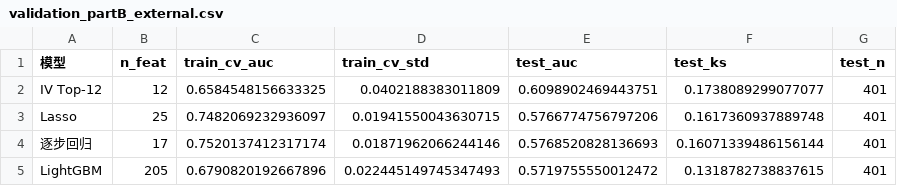
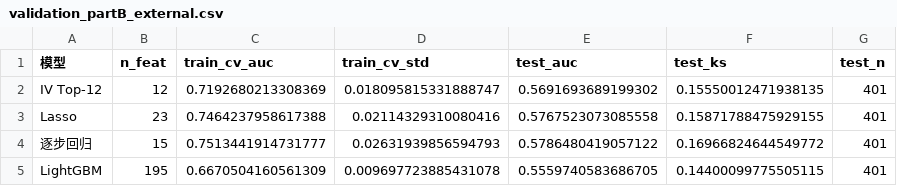
Before and after one commit to daiyipu/investment_valuation, a CSV file: price_maintenance_risk_analysis/ml_training/output/validation_partB_external.csv, drawn as a sheet.

```diff
--- a/price_maintenance_risk_analysis/ml_training/output/validation_partB_external.csv
+++ b/price_maintenance_risk_analysis/ml_training/output/validation_partB_external.csv
@@ -1,5 +1,5 @@
 模型,n_feat,train_cv_auc,train_cv_std,test_auc,test_ks,test_n
-IV Top-12,12,0.6584548156633325,0.0402188383011809,0.6098902469443751,0.1738089299077077,401
-Lasso,25,0.7482069232936097,0.01941550043630715,0.5766774756797206,0.1617360937889748,401
-逐步回归,17,0.7520137412317174,0.01871962066244146,0.5768520828136693,0.16071339486156144,401
-LightGBM,205,0.6790820192667896,0.022445149745347493,0.5719755550012472,0.1318782738837615,401
+IV Top-12,12,0.7192680213308369,0.018095815331888747,0.5691693689199302,0.15550012471938135,401
+Lasso,23,0.7464237958617388,0.02114329310080416,0.5767523073085558,0.15871788475929155,401
+逐步回归,15,0.7513441914731777,0.02631939856594793,0.5786480419057122,0.16966824644549772,401
+LightGBM,195,0.6670504160561309,0.009697723885431078,0.5559740583686705,0.14400099775505115,401
```
Also changed, not shown: price_maintenance_risk_analysis/ml_training/output/validation_partA_oot.csv, 4 other files.
